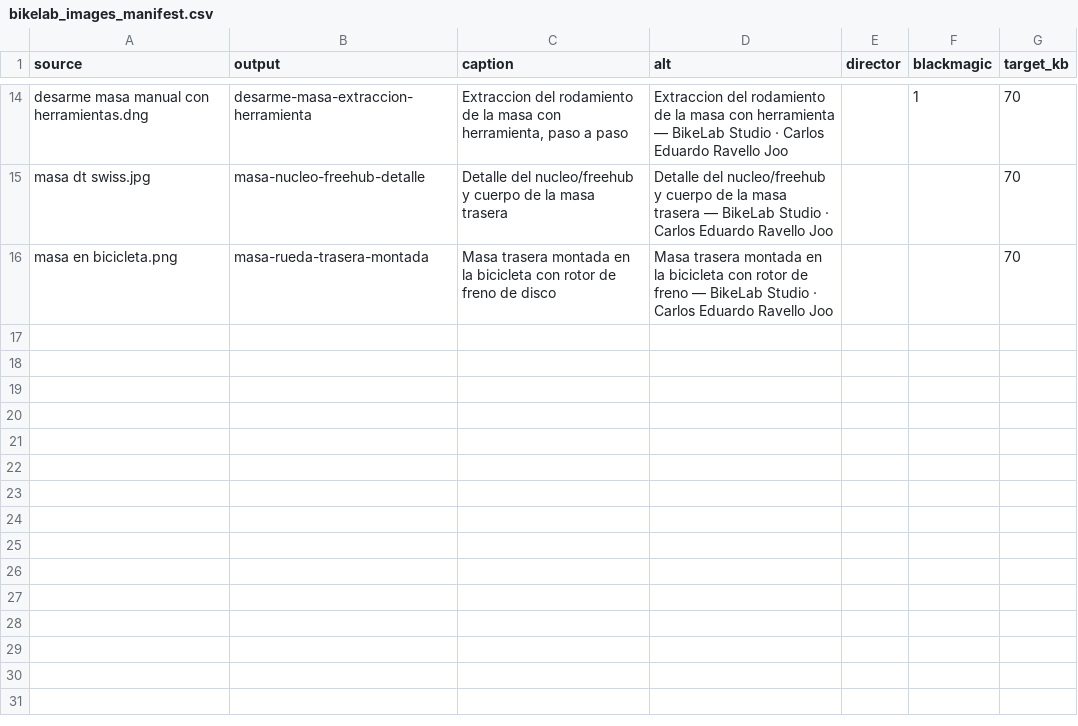
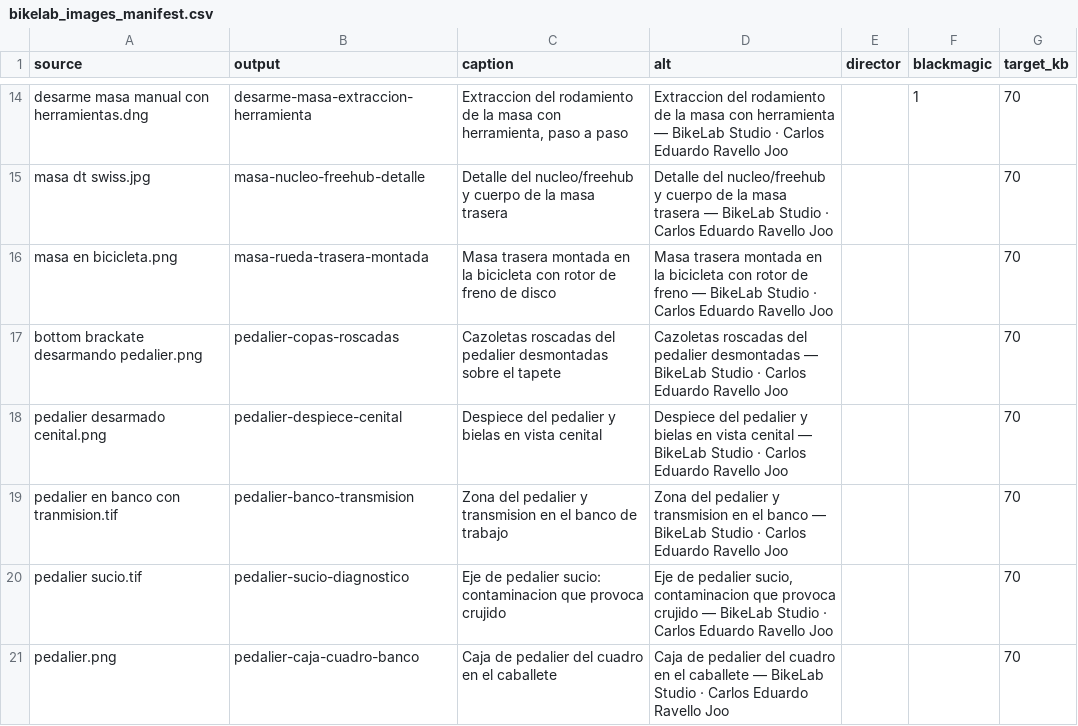
Before and after one commit to carlosravello-png/bikelabstudio, a CSV file: tools/bikelab_images_manifest.csv, drawn as a sheet; only a part is shown, gaps mark what is left out.

Commit message:
Guia Crujido del Pedalier (ES+EN) — 6 URLs nuevas; proteccion .gitignore de carpeta pesada

```diff
--- a/tools/bikelab_images_manifest.csv
+++ b/tools/bikelab_images_manifest.csv
@@ -16 +16,6 @@ source,output,caption,alt,director,blackmagic,target_kb
 "masa en bicicleta.png","masa-rueda-trasera-montada","Masa trasera montada en la bicicleta con rotor de freno de disco","Masa trasera montada en la bicicleta con rotor de freno — BikeLab Studio · Carlos Eduardo Ravello Joo","","","70"
+"bottom brackate desarmando pedalier.png","pedalier-copas-roscadas","Cazoletas roscadas del pedalier desmontadas sobre el tapete","Cazoletas roscadas del pedalier desmontadas — BikeLab Studio · Carlos Eduardo Ravello Joo","","","70"
+"pedalier desarmado cenital.png","pedalier-despiece-cenital","Despiece del pedalier y bielas en vista cenital","Despiece del pedalier y bielas en vista cenital — BikeLab Studio · Carlos Eduardo Ravello Joo","","","70"
+"pedalier en banco con tranmision.tif","pedalier-banco-transmision","Zona del pedalier y transmision en el banco de trabajo","Zona del pedalier y transmision en el banco — BikeLab Studio · Carlos Eduardo Ravello Joo","","","70"
+"pedalier sucio.tif","pedalier-sucio-diagnostico","Eje de pedalier sucio: contaminacion que provoca crujido","Eje de pedalier sucio, contaminacion que provoca crujido — BikeLab Studio · Carlos Eduardo Ravello Joo","","","70"
+"pedalier.png","pedalier-caja-cuadro-banco","Caja de pedalier del cuadro en el caballete","Caja de pedalier del cuadro en el caballete — BikeLab Studio · Carlos Eduardo Ravello Joo","","","70"
```
Also changed, not shown: 10 other files.
